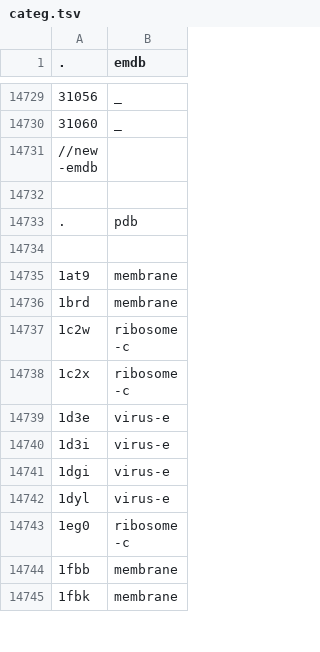
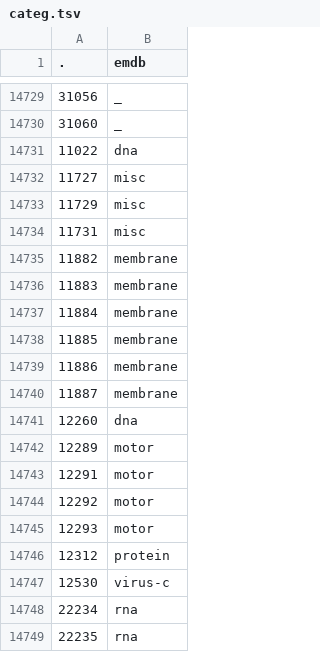
Before and after one commit to hiro111suzu/yorodumi-edit, a TSV file: categ.tsv, drawn as a sheet; only a part is shown, gaps mark what is left out; the shorter side is filled out with more unchanged rows; the diff covers the shown part only.

```diff
--- a/categ.tsv
+++ b/categ.tsv
@@ -14730 +14730,20 @@
 31060	_
+11022	dna
+11727	misc
+11729	misc
+11731	misc
+11882	membrane
+11883	membrane
+11884	membrane
+11885	membrane
+11886	membrane
+11887	membrane
+12260	dna
+12289	motor
+12291	motor
+12292	motor
+12293	motor
+12312	protein
+12530	virus-c
+22234	rna
+22235	rna
```
Also changed, not shown: 63 added rows elsewhere in this file, met_annot.tsv, pubmed_id.tsv, 2 other files.
